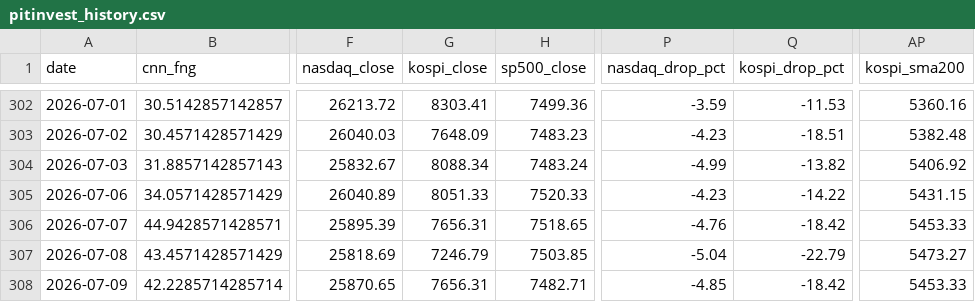
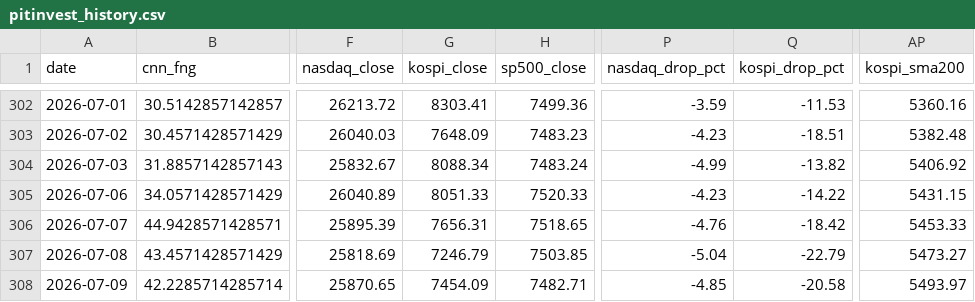
Before and after one commit to komubal-del/pitinvest-bot, a CSV file: pitinvest_history.csv, drawn as a sheet; only a part is shown, gaps mark what is left out; the diff names each change by its address in the sheet, - before the commit and + after, or states it on an @@ line.

```diff
--- a/pitinvest_history.csv
+++ b/pitinvest_history.csv
-G308 (kospi_close): 7656.31
+G308 (kospi_close): 7454.09
-Q308 (kospi_drop_pct): -18.42
+Q308 (kospi_drop_pct): -20.58
-AP308 (kospi_sma200): 5453.33
+AP308 (kospi_sma200): 5493.97
```
Also changed, not shown: 2 other files.
